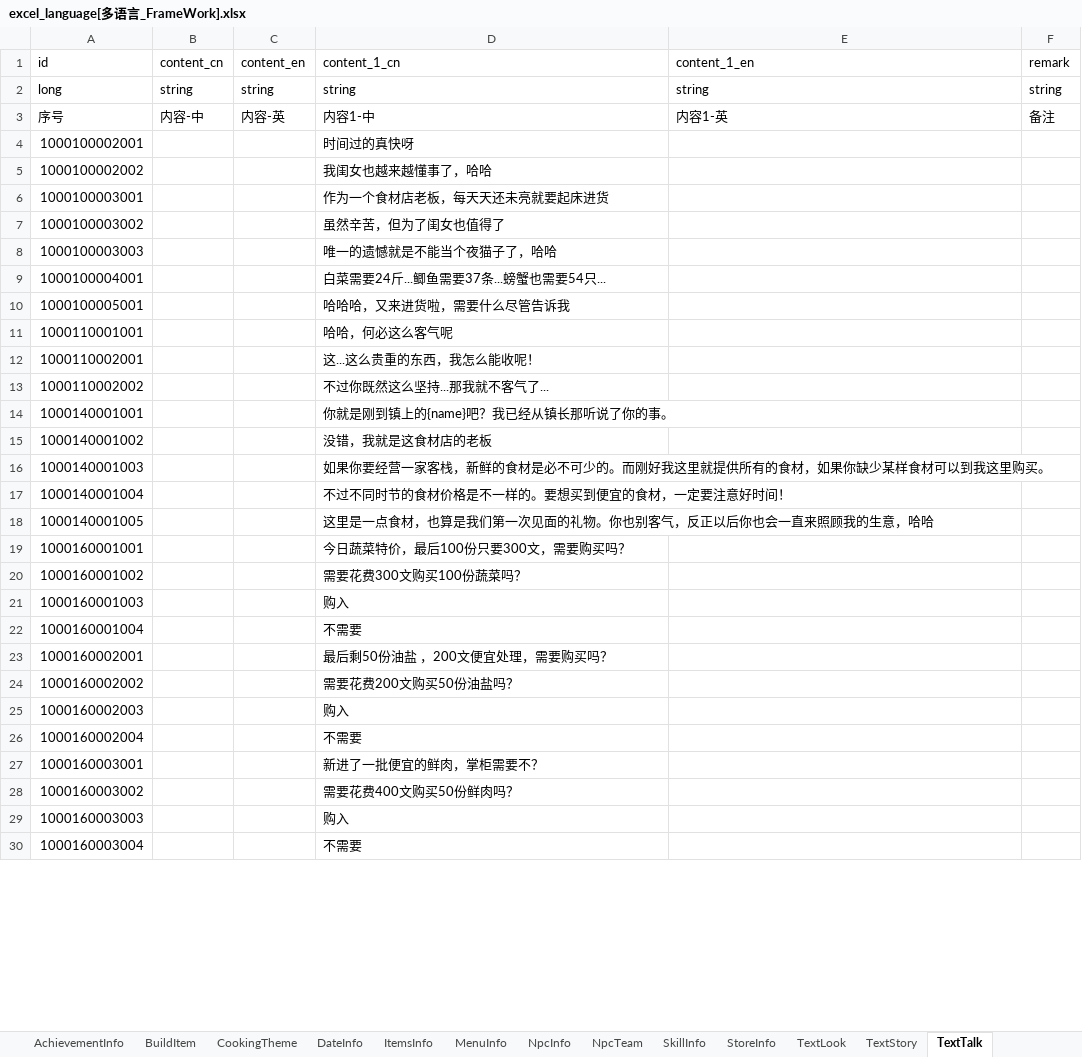
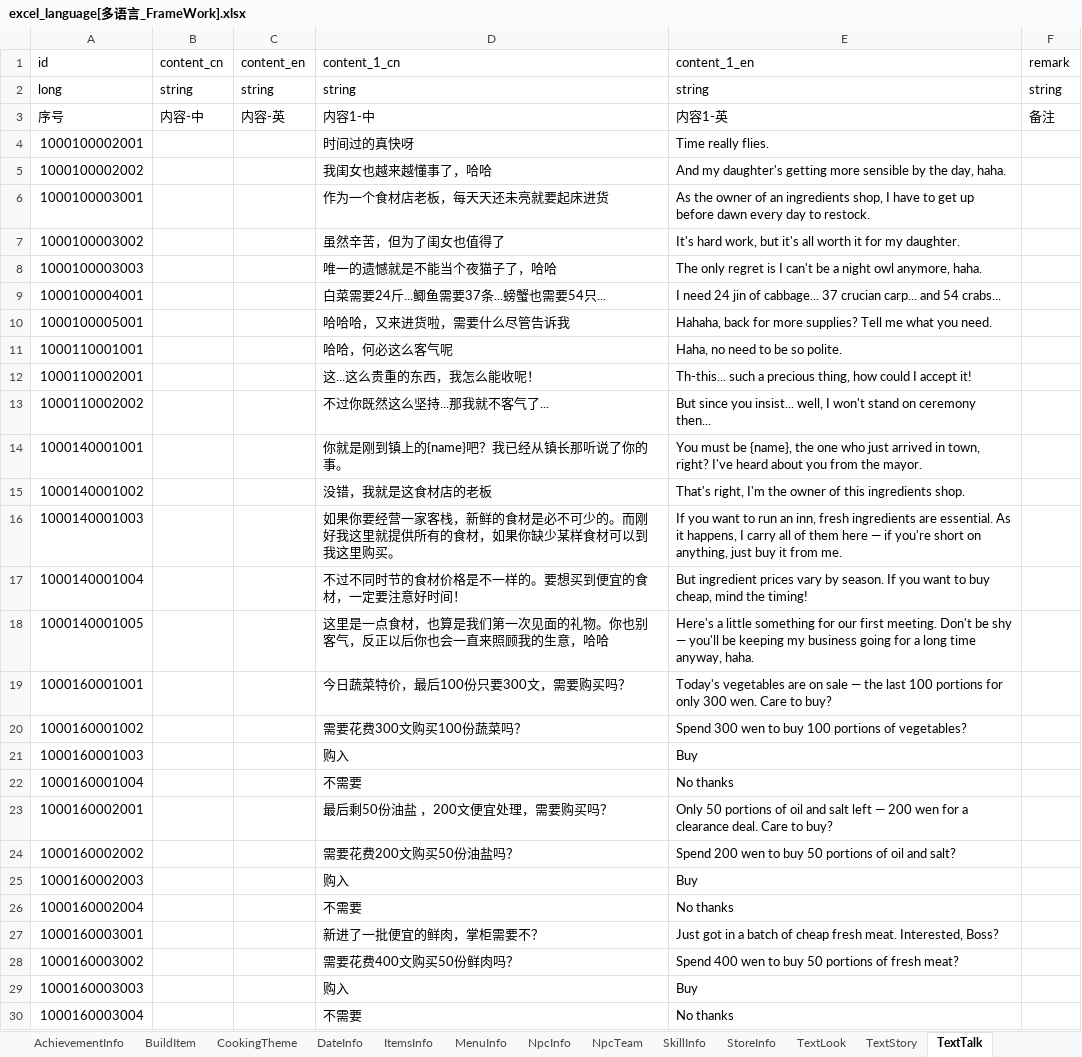
Before and after one commit to wobushiren79/IL, an Excel workbook: Assets/Data/Excel/excel_language[多语言_FrameWork].xlsx, sheet TextTalk, drawn as a sheet; only a part is shown; values as stored, in another font and other column widths than the file's, no borders; the diff covers the shown part only; the diff names each change by its address in the sheet, - before the commit and + after, or states it on an @@ line.

```diff
--- a/Assets/Data/Excel/excel_language[多语言_FrameWork].xlsx (sheet TextTalk)
+++ b/Assets/Data/Excel/excel_language[多语言_FrameWork].xlsx (sheet TextTalk)
-E4 (content_1_en): (empty)
+E4 (content_1_en): Time really flies.
-E5 (content_1_en): (empty)
+E5 (content_1_en): And my daughter's getting more sensible by the day, haha.
-E6 (content_1_en): (empty)
+E6 (content_1_en): As the owner of an ingredients shop, I have to get up before dawn every day to restock.
-E7 (content_1_en): (empty)
+E7 (content_1_en): It's hard work, but it's all worth it for my daughter.
-E8 (content_1_en): (empty)
+E8 (content_1_en): The only regret is I can't be a night owl anymore, haha.
-E9 (content_1_en): (empty)
+E9 (content_1_en): I need 24 jin of cabbage... 37 crucian carp... and 54 crabs...
-E10 (content_1_en): (empty)
+E10 (content_1_en): Hahaha, back for more supplies? Tell me what you need.
-E11 (content_1_en): (empty)
+E11 (content_1_en): Haha, no need to be so polite.
-E12 (content_1_en): (empty)
+E12 (content_1_en): Th-this... such a precious thing, how could I accept it!
-E13 (content_1_en): (empty)
+E13 (content_1_en): But since you insist... well, I won't stand on ceremony then...
-E14 (content_1_en): (empty)
+E14 (content_1_en): You must be {name}, the one who just arrived in town, right? I've heard about you from the mayor.
-E15 (content_1_en): (empty)
+E15 (content_1_en): That's right, I'm the owner of this ingredients shop.
-E16 (content_1_en): (empty)
+E16 (content_1_en): If you want to run an inn, fresh ingredients are essential. As it happens, I carry all of them here — if you're short on anything, just buy it from me.
-E17 (content_1_en): (empty)
+E17 (content_1_en): But ingredient prices vary by season. If you want to buy cheap, mind the timing!
-E18 (content_1_en): (empty)
+E18 (content_1_en): Here's a little something for our first meeting. Don't be shy — you'll be keeping my business going for a long time anyway, haha.
-E19 (content_1_en): (empty)
+E19 (content_1_en): Today's vegetables are on sale — the last 100 portions for only 300 wen. Care to buy?
-E20 (content_1_en): (empty)
+E20 (content_1_en): Spend 300 wen to buy 100 portions of vegetables?
-E21 (content_1_en): (empty)
+E21 (content_1_en): Buy
-E22 (content_1_en): (empty)
+E22 (content_1_en): No thanks
-E23 (content_1_en): (empty)
+E23 (content_1_en): Only 50 portions of oil and salt left — 200 wen for a clearance deal. Care to buy?
-E24 (content_1_en): (empty)
+E24 (content_1_en): Spend 200 wen to buy 50 portions of oil and salt?
-E25 (content_1_en): (empty)
+E25 (content_1_en): Buy
-E26 (content_1_en): (empty)
+E26 (content_1_en): No thanks
-E27 (content_1_en): (empty)
+E27 (content_1_en): Just got in a batch of cheap fresh meat. Interested, Boss?
-E28 (content_1_en): (empty)
+E28 (content_1_en): Spend 400 wen to buy 50 portions of fresh meat?
-E29 (content_1_en): (empty)
+E29 (content_1_en): Buy
-E30 (content_1_en): (empty)
+E30 (content_1_en): No thanks
```
Also changed, not shown: 1632 edited cells elsewhere in this sheet, sheet ItemsInfo, sheet BuildItem, sheet UIText, sheet NpcInfo, sheet AchievementInfo, sheet NpcTeam, 7 more sheets, 42 other files.
